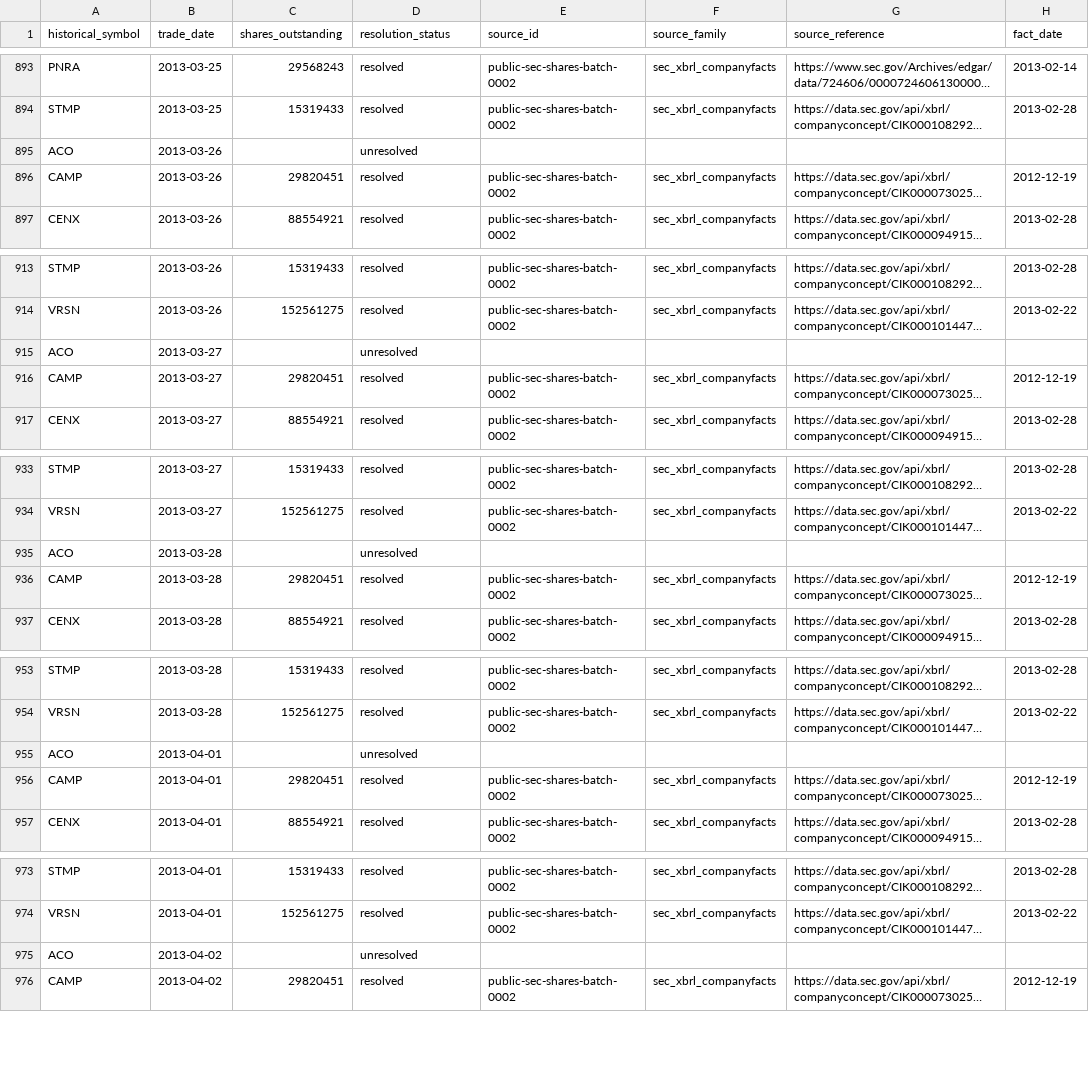
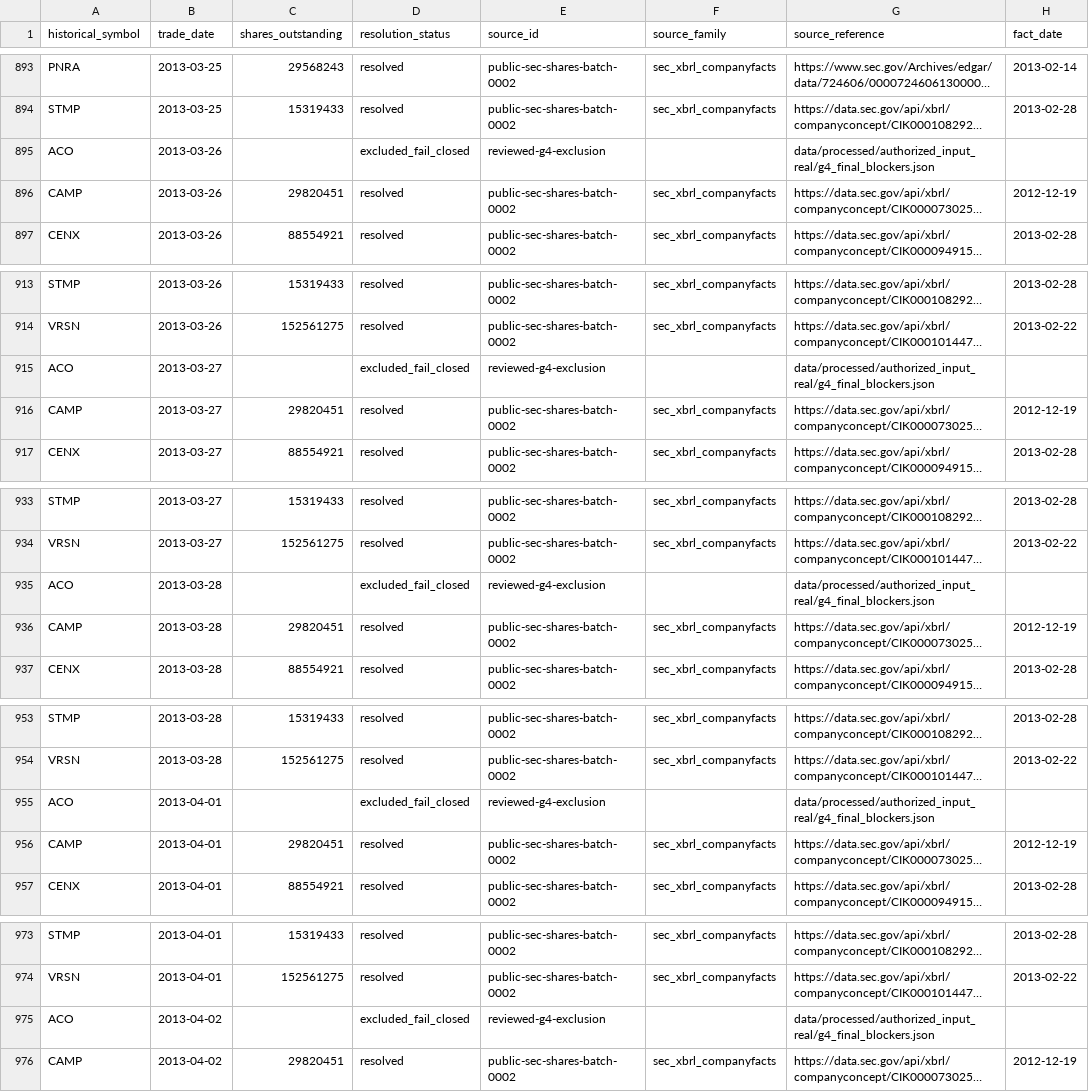
Before and after one commit to P00NSMASHER/trading-platform, a CSV file: data/processed/authorized_input_real/shares_outstanding_resolutions.csv, drawn as a sheet; only a part is shown, gaps mark what is left out; long unchanged cells end in …; the diff covers the shown part only; the diff names each change by its address in the sheet, - before the commit and + after, or states it on an @@ line.

```diff
--- a/data/processed/authorized_input_real/shares_outstanding_resolutions.csv
+++ b/data/processed/authorized_input_real/shares_outstanding_resolutions.csv
-D895 (resolution_status): unresolved
+D895 (resolution_status): excluded_fail_closed
-E895 (source_id): (empty)
+E895 (source_id): reviewed-g4-exclusion
-G895 (source_reference): (empty)
+G895 (source_reference): data/processed/authorized_input_real/g4_final_blockers.json
-D915 (resolution_status): unresolved
+D915 (resolution_status): excluded_fail_closed
-E915 (source_id): (empty)
+E915 (source_id): reviewed-g4-exclusion
-G915 (source_reference): (empty)
+G915 (source_reference): data/processed/authorized_input_real/g4_final_blockers.json
-D935 (resolution_status): unresolved
+D935 (resolution_status): excluded_fail_closed
-E935 (source_id): (empty)
+E935 (source_id): reviewed-g4-exclusion
-G935 (source_reference): (empty)
+G935 (source_reference): data/processed/authorized_input_real/g4_final_blockers.json
-D955 (resolution_status): unresolved
+D955 (resolution_status): excluded_fail_closed
-E955 (source_id): (empty)
+E955 (source_id): reviewed-g4-exclusion
-G955 (source_reference): (empty)
+G955 (source_reference): data/processed/authorized_input_real/g4_final_blockers.json
-D975 (resolution_status): unresolved
+D975 (resolution_status): excluded_fail_closed
-E975 (source_id): (empty)
+E975 (source_id): reviewed-g4-exclusion
-G975 (source_reference): (empty)
+G975 (source_reference): data/processed/authorized_input_real/g4_final_blockers.json
```
Also changed, not shown: 39 edited cells elsewhere in this file, data/processed/authorized_input_real/metadata_domain_quality.csv, data/processed/authorized_input_real/metadata_unresolved_gates.csv, 3 other files.
